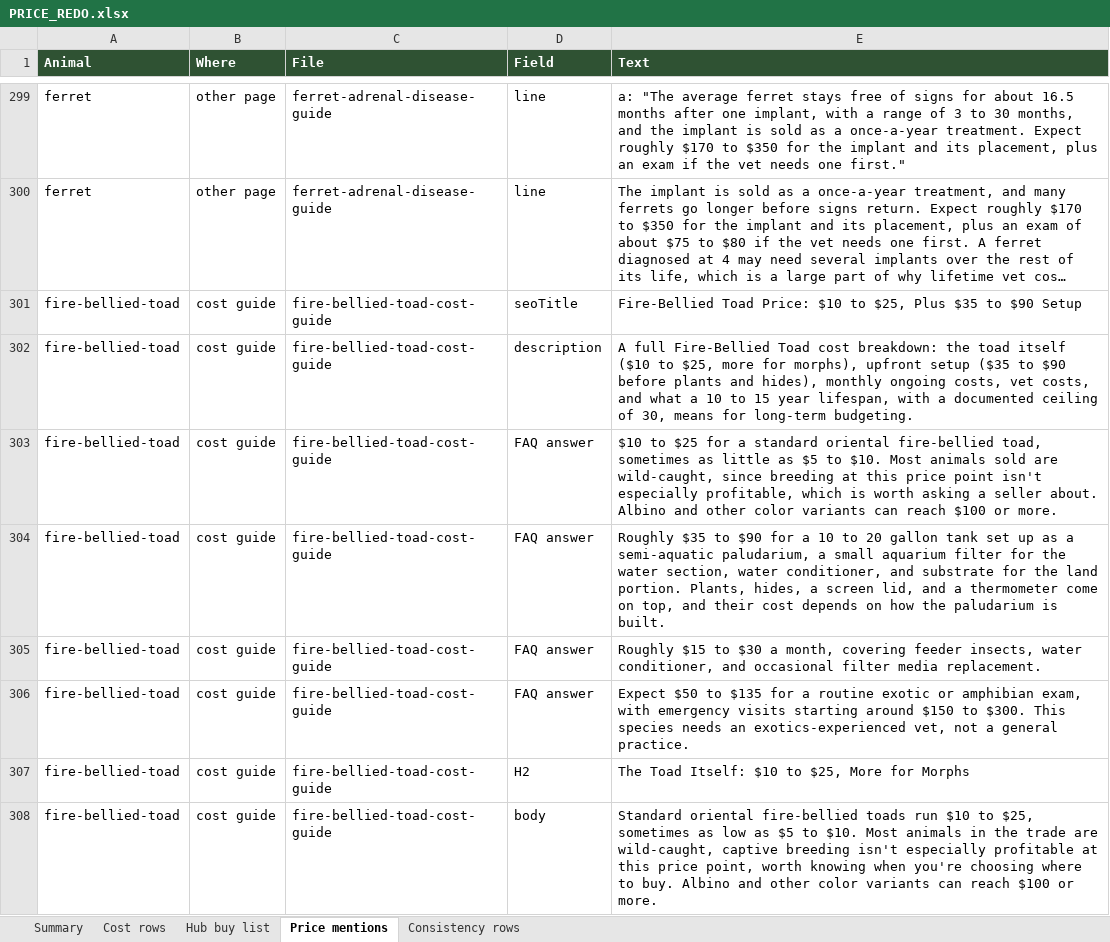
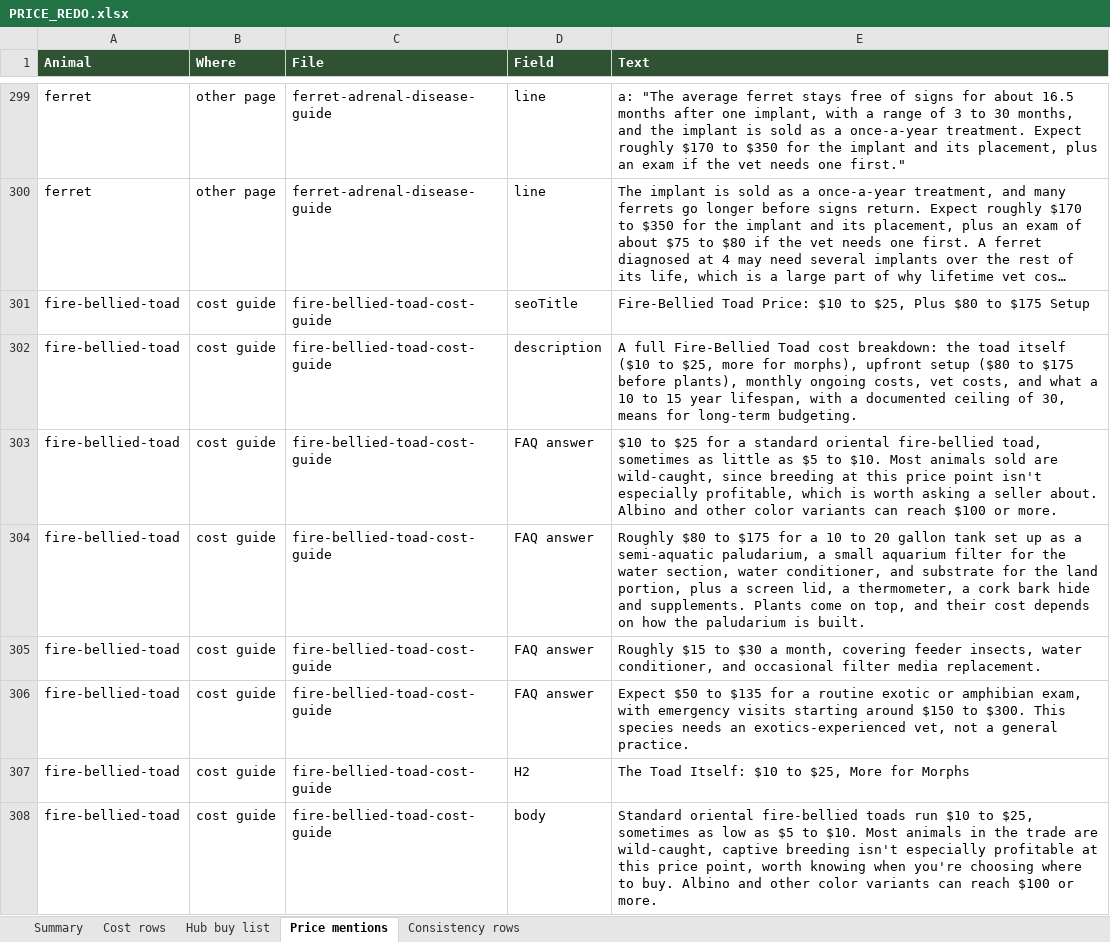
Before and after one commit to mrd1030/beastlyfactss, an Excel workbook: PRICE_REDO.xlsx, sheet Price mentions, drawn as a sheet; only a part is shown, gaps mark what is left out; long unchanged cells end in …; values as stored, in another font and other column widths than the file's, no borders; the diff covers the shown part only; the diff names each change by its address in the sheet, - before the commit and + after, or states it on an @@ line.

```diff
--- a/PRICE_REDO.xlsx (sheet Price mentions)
+++ b/PRICE_REDO.xlsx (sheet Price mentions)
-E301 (Text): …$25, Plus $35 to $90 Setup
+E301 (Text): …$25, Plus $80 to $175 Setup
-E302 (Text): …upfront setup ($35 to $90 before plants and hides), monthly ongoing…
+E302 (Text): …upfront setup ($80 to $175 before plants), monthly ongoing…
-E304 (Text): Roughly $35 to $90 for a 10 to 20 gallon tank set up as a semi-aquatic paludarium, a small aquarium filter for the water section, water conditioner, and substrate for the land portion. Plants, hides, a screen lid, and a thermometer come on…
+E304 (Text): Roughly $80 to $175 for a 10 to 20 gallon tank set up as a semi-aquatic paludarium, a small aquarium filter for the water section, water conditioner, and substrate for the land portion, plus a screen lid, a thermometer, a cork bark hide and supplements. Plants come on…
```
Also changed, not shown: 2 removed rows and 10 edited cells elsewhere in this sheet, sheet Cost rows, sheet Summary, sheet Hub buy list, 11 other files.
